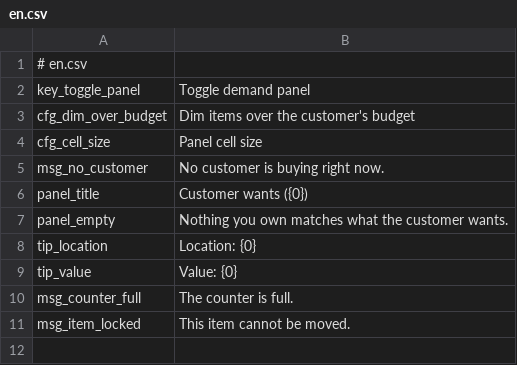
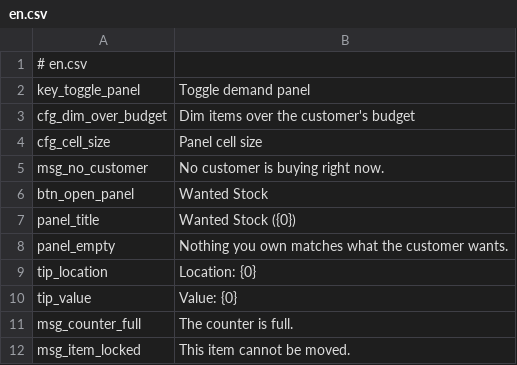
Before and after one commit to 0BlueYan0/probably-stolen-demand-panel, a CSV file: mod/Localization/en.csv, drawn as a sheet.

```diff
--- a/mod/Localization/en.csv
+++ b/mod/Localization/en.csv
@@ -5,3 +5,4 @@ cfg_cell_size,Panel cell size
 msg_no_customer,No customer is buying right now.
-panel_title,Customer wants ({0})
+btn_open_panel,Wanted Stock
+panel_title,Wanted Stock ({0})
 panel_empty,Nothing you own matches what the customer wants.
```
Also changed, not shown: mod/Localization/zh.csv, 2 other files.
